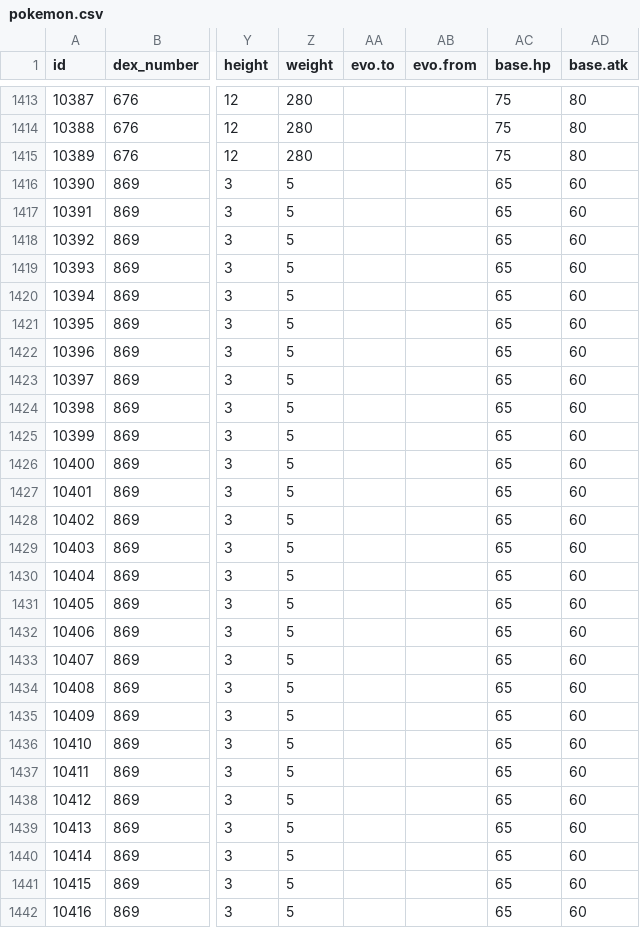
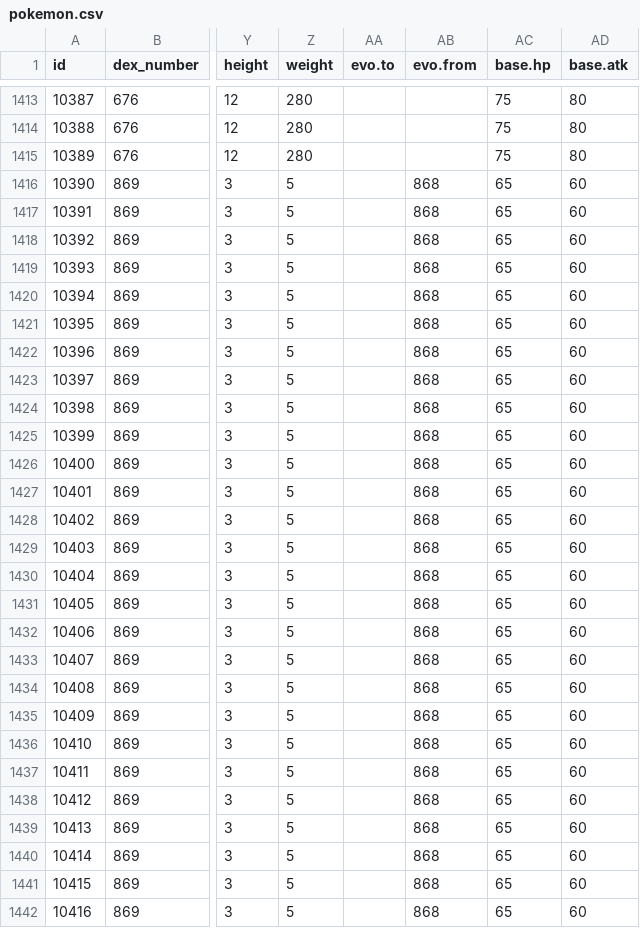
Before and after one commit to poketwo/data, a CSV file: csv/pokemon.csv, drawn as a sheet; only a part is shown, gaps mark what is left out; the diff covers the shown part only; the diff names each change by its address in the sheet, - before the commit and + after, or states it on an @@ line.

```diff
--- a/csv/pokemon.csv
+++ b/csv/pokemon.csv
-AB1416:AB1442 (evo.from): (empty)
+AB1416:AB1442 (evo.from): 868
```
Also changed, not shown: 36 edited cells elsewhere in this file, csv/evolution.csv, 1 other file.
